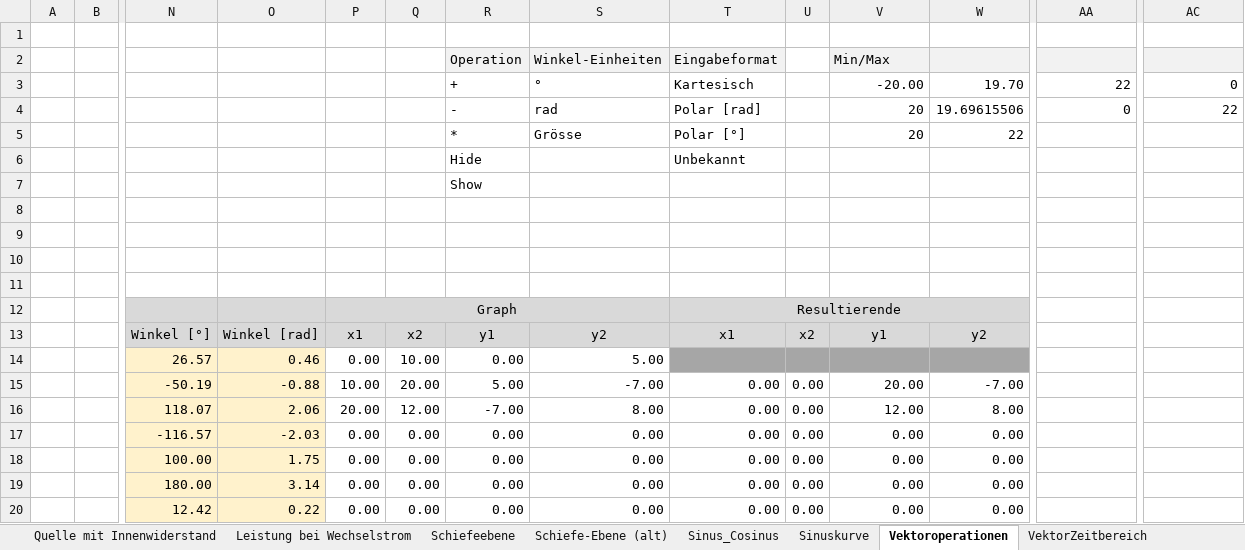
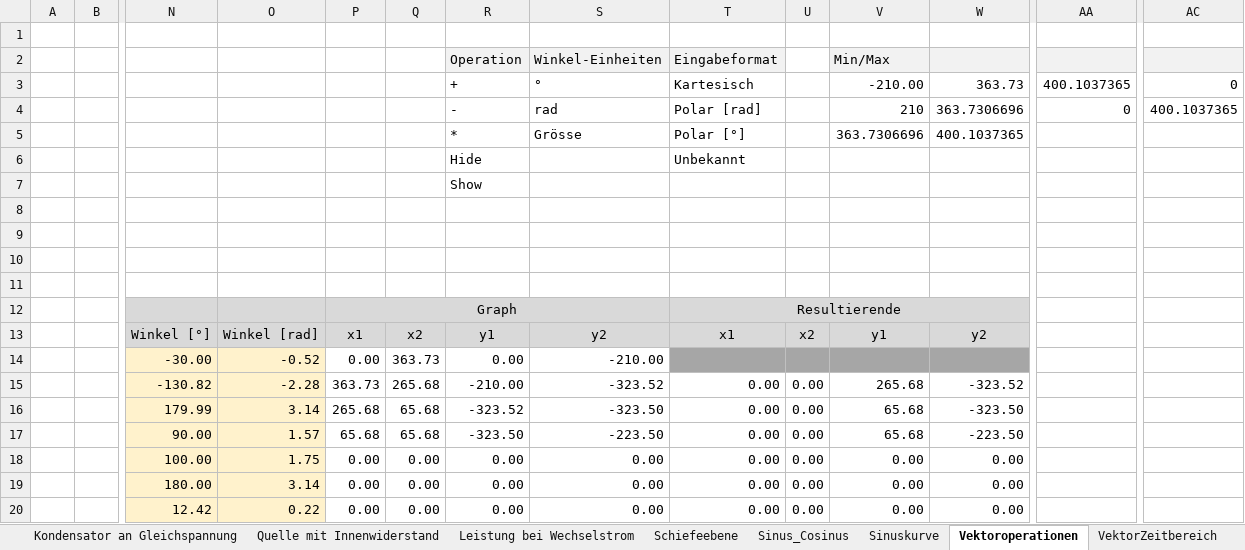
Before and after one commit to walter-rothlin/Source-Code, an Excel workbook: SchulungsUnterlagen/Formelbuch_Rothlin_Walter.xlsx, sheet Vektoroperationen, drawn as a sheet; only a part is shown, gaps mark what is left out; values as stored, in another font and other column widths than the file's, no borders; charts and pictures not drawn; removed rows and columns are numbered as before the commit, all else as after; rows hold the shown columns only; the diff names each change by its address in the sheet, - before the commit and + after, or states it on an @@ line.

```diff
--- a/SchulungsUnterlagen/Formelbuch_Rothlin_Walter.xlsx (sheet Vektoroperationen)
+++ b/SchulungsUnterlagen/Formelbuch_Rothlin_Walter.xlsx (sheet Vektoroperationen)
-sheet tab: Schiefe-Ebene (alt)
-V3: -20.00
+V3: -210.00
-W3: 19.70
+W3: 363.73
-AA3: 22
+AA3: 400.1037365
-V4: 20
+V4: 210
-W4: 19.69615506
+W4: 363.7306696
-AC4: 22
+AC4: 400.1037365
-V5: 20
+V5: 363.7306696
-W5: 22
+W5: 400.1037365
-row 14:  |  | 26.57 | 0.46 | 0.00 | 10.00 | 0.00 | 5.00
-row 15:  |  | -50.19 | -0.88 | 10.00 | 20.00 | 5.00 | -7.00 | 0.00 | 0.00 | 20.00 | -7.00
-row 16:  |  | 118.07 | 2.06 | 20.00 | 12.00 | -7.00 | 8.00 | 0.00 | 0.00 | 12.00 | 8.00
-row 17:  |  | -116.57 | -2.03 | 0.00 | 0.00 | 0.00 | 0.00 | 0.00 | 0.00 | 0.00 | 0.00
+row 14:  |  | -30.00 | -0.52 | 0.00 | 363.73 | 0.00 | -210.00
+row 15:  |  | -130.82 | -2.28 | 363.73 | 265.68 | -210.00 | -323.52 | 0.00 | 0.00 | 265.68 | -323.52
+row 16:  |  | 179.99 | 3.14 | 265.68 | 65.68 | -323.52 | -323.50 | 0.00 | 0.00 | 65.68 | -323.50
+row 17:  |  | 90.00 | 1.57 | 65.68 | 65.68 | -323.50 | -223.50 | 0.00 | 0.00 | 65.68 | -223.50
```
Also changed, not shown: sheet Sinus_Cosinus, sheet VektorZeitbereich, sheet LCR-Glieder an Wechselspannung, sheet Kondensator an Gleichspannung, sheet Geburtstagsliste, other sheet tabs, formulas that keep their value, charts or pictures.
